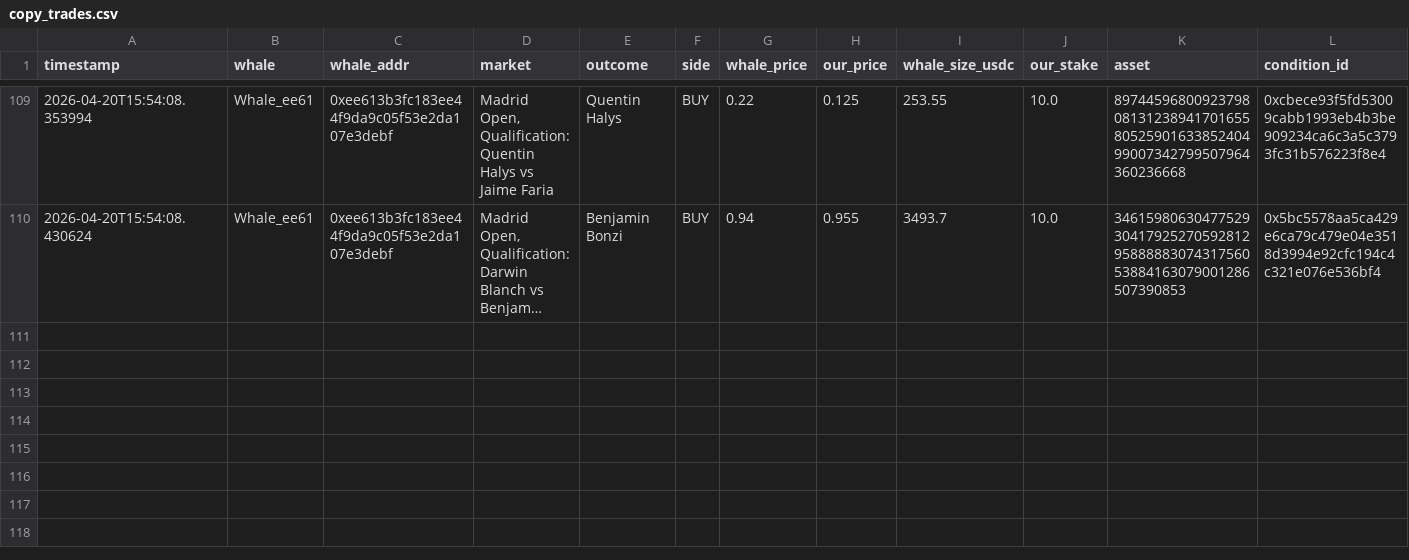
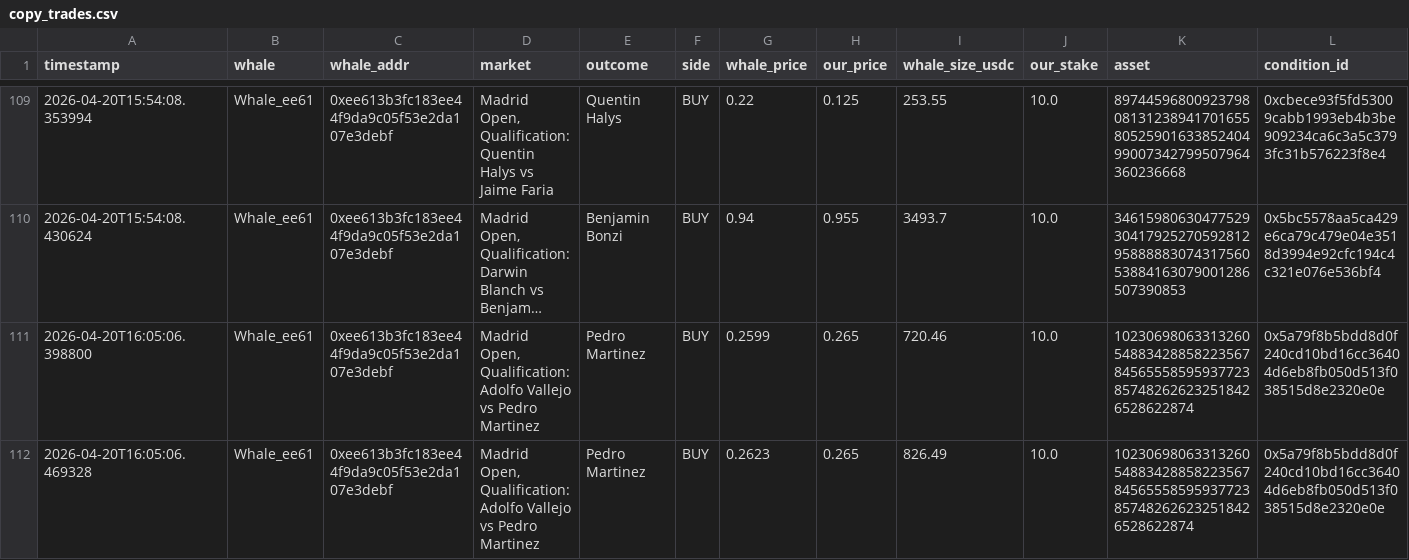
Before and after one commit to hectorm17/polymarket-tracker, a CSV file: copy_trades.csv, drawn as a sheet; only a part is shown, gaps mark what is left out; long unchanged cells end in …; rows hold the shown columns only; the diff names each change by its address in the sheet, - before the commit and + after, or states it on an @@ line.

Commit message:
auto: update copy_trades.csv 16:05

```diff
--- a/copy_trades.csv
+++ b/copy_trades.csv
+row 111: 2026-04-20T16:05:06.398800 | Whale_ee61 | 0xee613b3fc183ee44f9da9c05f53e2da107e3debf | Madrid Open, Qualification: Adolfo Vallejo vs Pedro Martinez | Pedro Martinez | BUY | 0.2599 | 0.265 | 720.46 | 10.0 | 102306980633132605488342885822356784565558595937723857482626232518426528622874 | 0x5a79f8b5bdd8d0f240cd10bd16cc36404d6eb8fb050d513f038515d8e2320e0e
+row 112: 2026-04-20T16:05:06.469328 | Whale_ee61 | 0xee613b3fc183ee44f9da9c05f53e2da107e3debf | Madrid Open, Qualification: Adolfo Vallejo vs Pedro Martinez | Pedro Martinez | BUY | 0.2623 | 0.265 | 826.49 | 10.0 | 102306980633132605488342885822356784565558595937723857482626232518426528622874 | 0x5a79f8b5bdd8d0f240cd10bd16cc36404d6eb8fb050d513f038515d8e2320e0e
```
